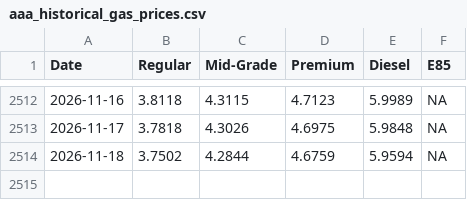
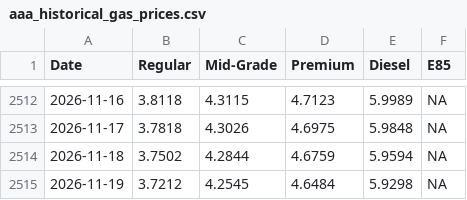
Before and after one commit to cbs-news-data/gas-prices, a CSV file: data/aaa_historical_gas_prices.csv, drawn as a sheet; only a part is shown, gaps mark what is left out; the diff names each change by its address in the sheet, - before the commit and + after, or states it on an @@ line.

```diff
--- a/data/aaa_historical_gas_prices.csv
+++ b/data/aaa_historical_gas_prices.csv
+row 2515: 2026-11-19 | 3.7212 | 4.2545 | 4.6484 | 5.9298 | NA
```
Also changed, not shown: data/aaa_historical_gas_prices_1year.csv, data/aaa_historical_gas_prices_30days.csv, 4 other files.
